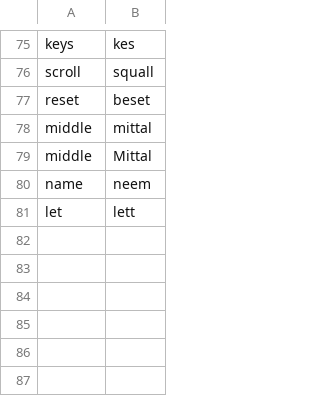
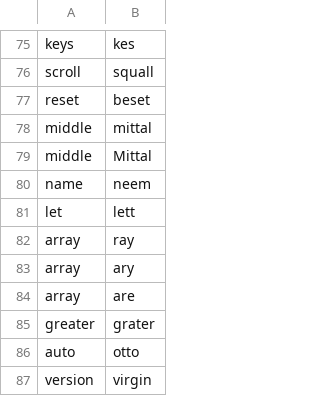
Before and after one commit to DarinM223/community, a CSV file: settings/words_to_replace.csv, drawn as a sheet; only a part is shown, gaps mark what is left out; the diff names each change by its address in the sheet, - before the commit and + after, or states it on an @@ line.

Commit message:
Add more words to replace

```diff
--- a/settings/words_to_replace.csv
+++ b/settings/words_to_replace.csv
+row 82: array | ray
+row 83: array | ary
+row 84: array | are
+row 85: greater | grater
+row 86: auto | otto
+row 87: version | virgin
```
